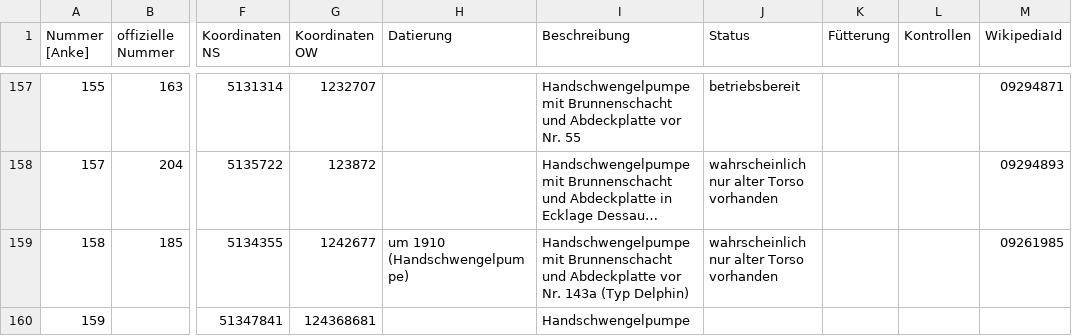
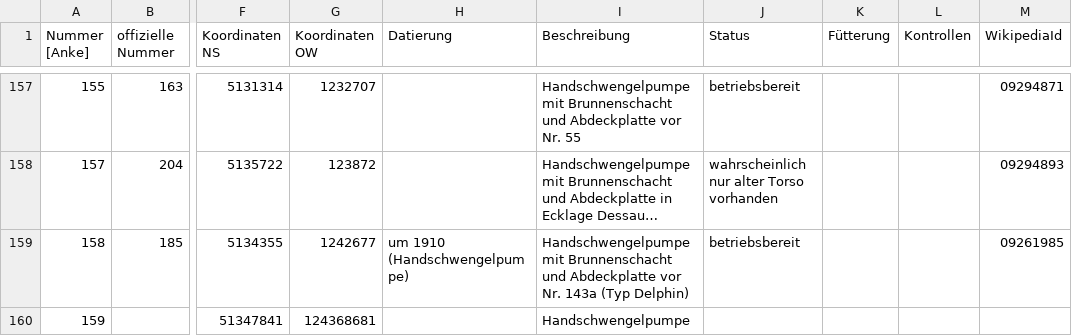
Before and after one commit to CodeforLeipzig/leipzig_auf_pump, a CSV file: Table2Geojson/src/main/resources/pumpen.csv, drawn as a sheet; only a part is shown, gaps mark what is left out; long unchanged cells end in …; the diff names each change by its address in the sheet, - before the commit and + after, or states it on an @@ line.

```diff
--- a/Table2Geojson/src/main/resources/pumpen.csv
+++ b/Table2Geojson/src/main/resources/pumpen.csv
-J159 (Status): wahrscheinlich nur alter Torso vorhanden
+J159 (Status): betriebsbereit
```
Also changed, not shown: 10 other files.
